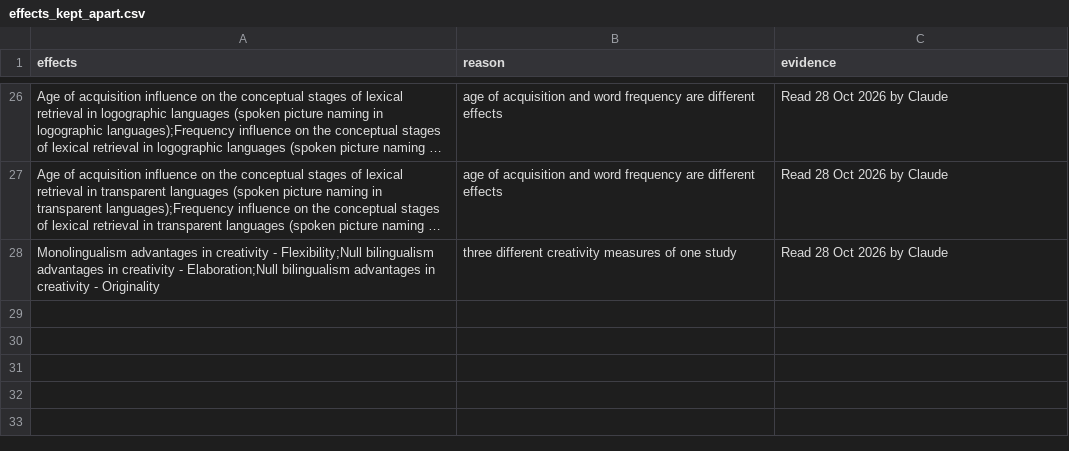
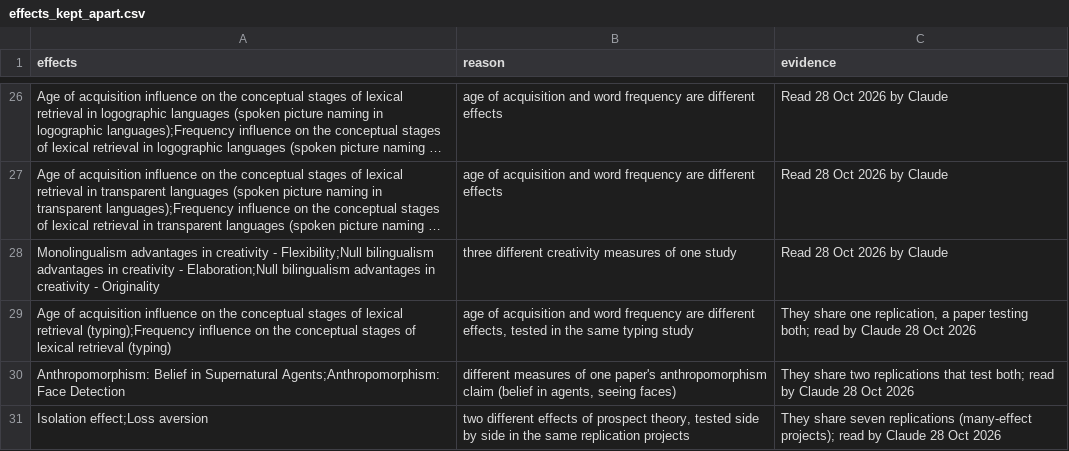
Before and after one commit to leosammallahti/retested, a CSV file: data/curated/effects_kept_apart.csv, drawn as a sheet; only a part is shown, gaps mark what is left out; long unchanged cells end in …; the diff names each change by its address in the sheet, - before the commit and + after, or states it on an @@ line.

```diff
--- a/data/curated/effects_kept_apart.csv
+++ b/data/curated/effects_kept_apart.csv
+row 29: Age of acquisition influence on the conceptual stages of lexical retrieval (typing);Frequency influence on the conceptual stages of lexical retrieval (typing) | age of acquisition and word frequency are different effects, tested in the same typing study | They share one replication, a paper testing both; read by Claude 28 Oct 2026
+row 30: Anthropomorphism: Belief in Supernatural Agents;Anthropomorphism: Face Detection | different measures of one paper's anthropomorphism claim (belief in agents, seeing faces) | They share two replications that test both; read by Claude 28 Oct 2026
+row 31: Isolation effect;Loss aversion | two different effects of prospect theory, tested side by side in the same replication projects | They share seven replications (many-effect projects); read by Claude 28 Oct 2026
```
Also changed, not shown: data/curated/attempt_exclusions.csv, data/curated/attempt_results.csv, 47 other files.
